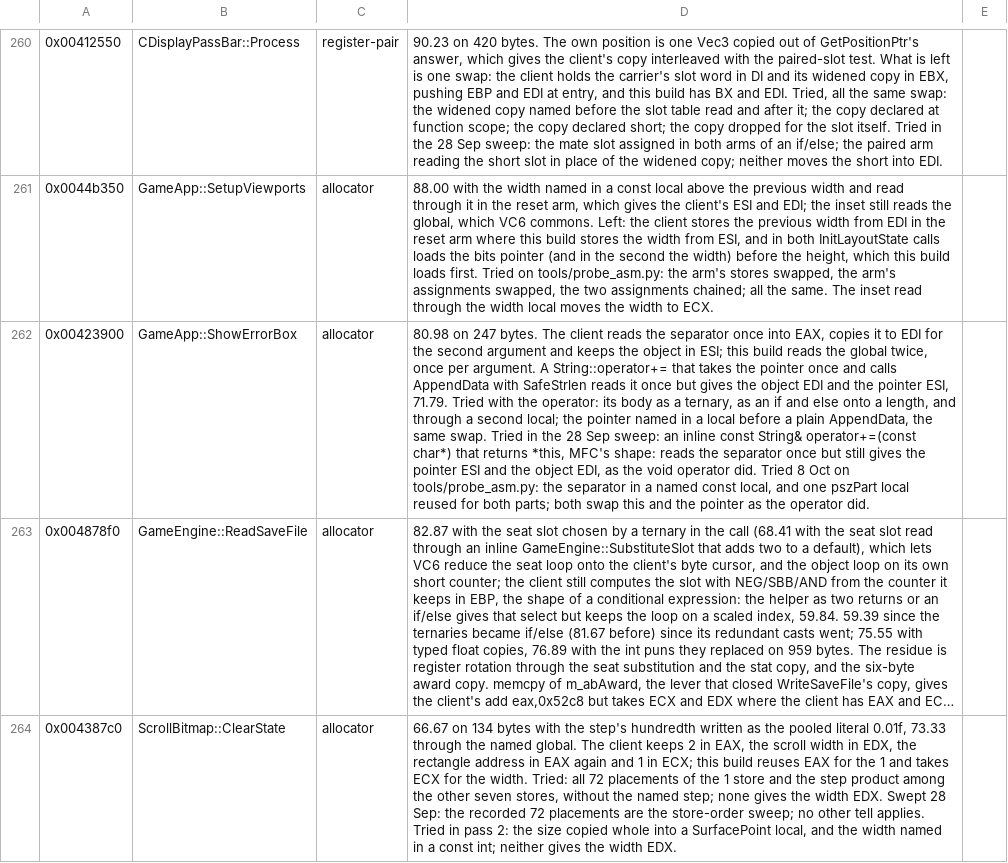
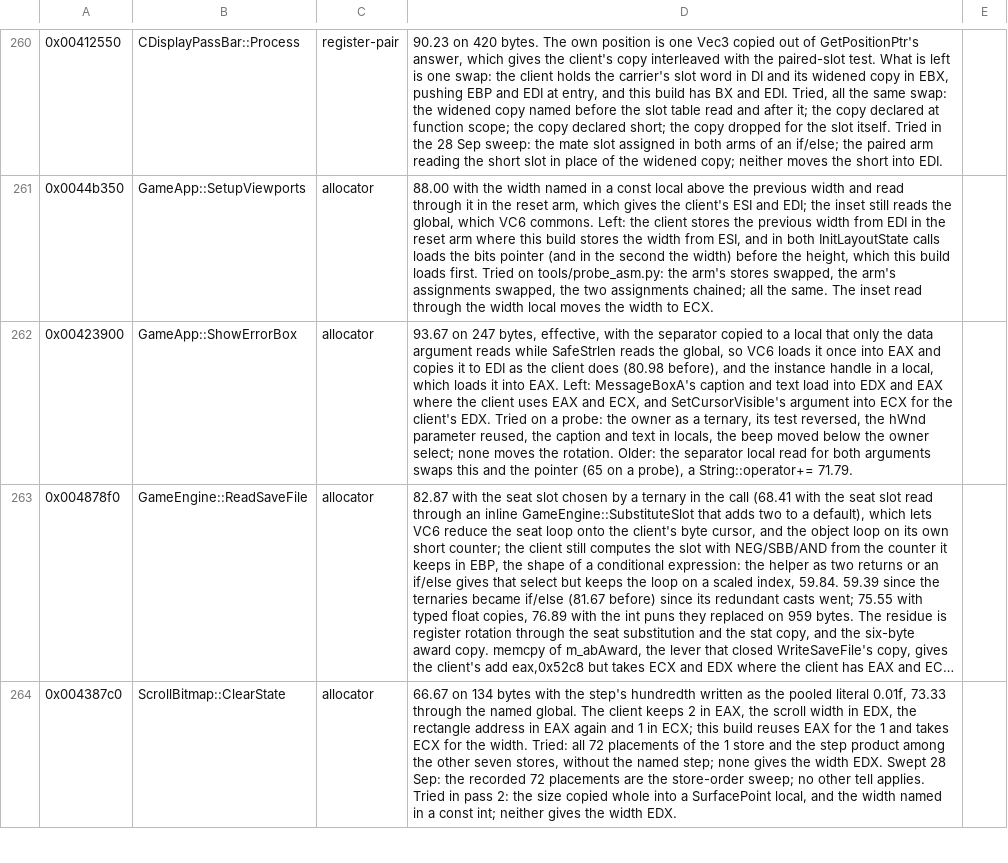
Before and after one commit to zach2good/hyperblade-20XX, a CSV file: symbols/retired.csv, drawn as a sheet; only a part is shown, gaps mark what is left out; long unchanged cells end in …; the diff names each change by its address in the sheet, - before the commit and + after, or states it on an @@ line.

```diff
--- a/symbols/retired.csv
+++ b/symbols/retired.csv
-D262: 80.98 on 247 bytes. The client reads the separator once into EAX, copies it to EDI for the second argument and keeps the object in ESI; this build reads the global twice, once per argument. A String::operator+= that takes the pointer once and calls AppendData with SafeStrlen reads it once but gives the object EDI and the pointer ESI, 71.79. Tried with the operator: its body as a ternary, as an if and else onto a length, and through a second local; the pointer named in a local before a plain AppendData, the same swap. Tried in the 28 Sep sweep: an inline const String& operator+=(const char*) that returns *this, MFC's shape: reads the separator once but still gives the pointer ESI and the object EDI, as the void operator did. Tried 8 Oct on tools/probe_asm.py: the separator in a named const local, and one pszPart local reused for both parts; both swap this and the pointer as the operator did.
+D262: 93.67 on 247 bytes, effective, with the separator copied to a local that only the data argument reads while SafeStrlen reads the global, so VC6 loads it once into EAX and copies it to EDI as the client does (80.98 before), and the instance handle in a local, which loads it into EAX. Left: MessageBoxA's caption and text load into EDX and EAX where the client uses EAX and ECX, and SetCursorVisible's argument into ECX for the client's EDX. Tried on a probe: the owner as a ternary, its test reversed, the hWnd parameter reused, the caption and text in locals, the beep moved below the owner select; none moves the rotation. Older: the separator local read for both arguments swaps this and the pointer (65 on a probe), a String::operator+= 71.79.
```
Also changed, not shown: 1 other file.
